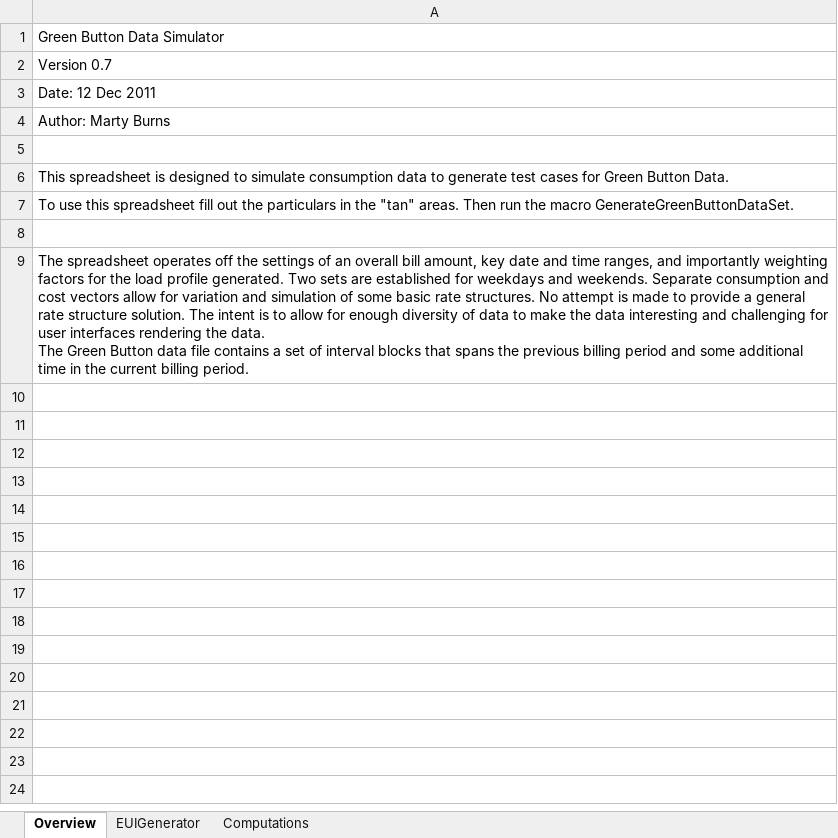
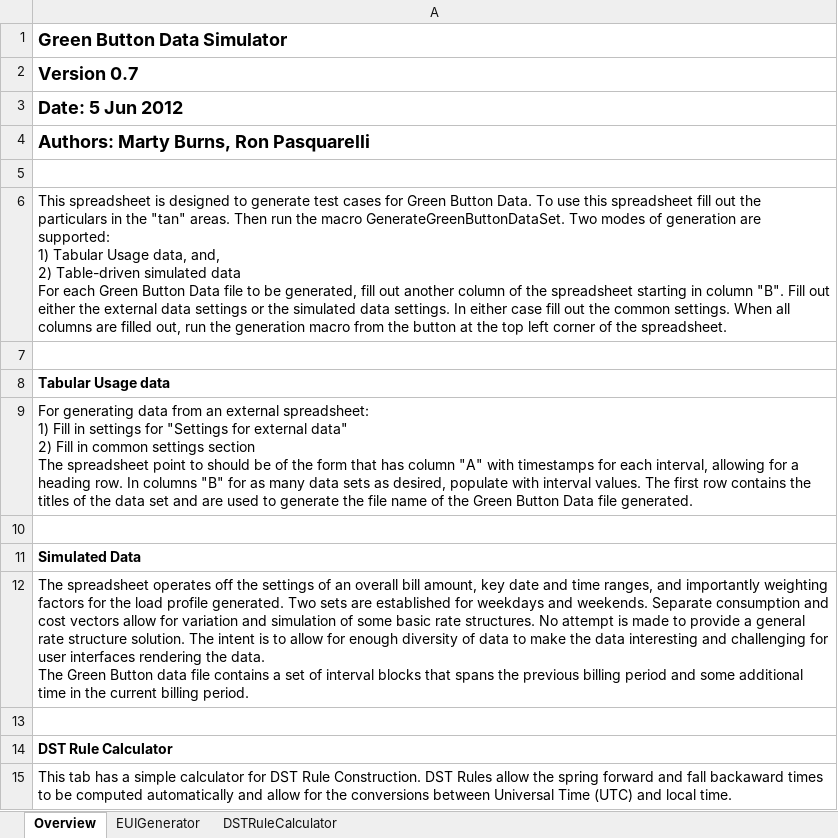
Before and after one commit to MartyBurns/OpenESPI, an Excel workbook: greenbuttonsdk/GreenButtonDemoPage/SampleDataGenerator/GreenButtonDataSetGenerator.xlsm, sheet Overview, drawn as a sheet; values as stored, in another font and other column widths than the file's, no borders; removed rows and columns are numbered as before the commit, all else as after; ↵ is a line break in a cell; the diff names each change by its address in the sheet, - before the commit and + after, or states it on an @@ line.

Commit message:
Updates based on timezone addition and improvements to style sheets and web browser viewability

```diff
--- a/greenbuttonsdk/GreenButtonDemoPage/SampleDataGenerator/GreenButtonDataSetGenerator.xlsm (sheet Overview)
+++ b/greenbuttonsdk/GreenButtonDemoPage/SampleDataGenerator/GreenButtonDataSetGenerator.xlsm (sheet Overview)
-sheet tab: Computations
+sheet tab: DSTRuleCalculator
-A1:A4 bold: off
+A1:A4 bold: on, text size: larger
-A3: Date: 12 Dec 2011
+A3: Date: 5 Jun 2012
-A4: Author: Marty Burns
+A4: Authors: Marty Burns, Ron Pasquarelli
-A6: …designed to simulate consumption data to generate test cases for Green Button Data.
+A6: …designed to generate test cases for Green Button Data. To use this spreadsheet fill out the particulars in the "tan" areas. Then run the macro GenerateGreenButtonDataSet. Two modes of generation are supported: ↵ 1) Tabular Usage data, and, ↵ 2) Table-driven simulated data ↵ For each Green Button Data file to be generated, fill out another column of the spreadsheet starting in column "B". Fill out either the external data settings or the simulated data settings. In either case fill out the common settings. When all columns are filled out, run the generation macro from the button at the top left corner of the spreadsheet.
-row 7: To use this spreadsheet fill out the particulars in the "tan" areas. Then run the macro GenerateGreenButtonDataSet.
+row 8: Tabular Usage data
+row 9: For generating data from an external spreadsheet: ↵ 1) Fill in settings for "Settings for external data" ↵ 2) Fill in common settings section ↵ The spreadsheet point to should be of the form that has column "A" with timestamps for each interval, allowing for a heading row. In columns "B" for as many data sets as desired, populate with interval values. The first row contains the titles of the data set and are used to generate the file name of the Green Button Data file generated.
+row 10: (empty)
+row 11: Simulated Data
+row 13: (empty)
+row 14: DST Rule Calculator
+row 15: This tab has a simple calculator for DST Rule Construction. DST Rules allow the spring forward and fall backaward times to be computed automatically and allow for the conversions between Universal Time (UTC) and local time.
```
Also changed, not shown: sheet EUIGenerator, sheet DSTRuleCalculator, formulas that keep their value, hidden cells, charts or pictures, 22 other files.
